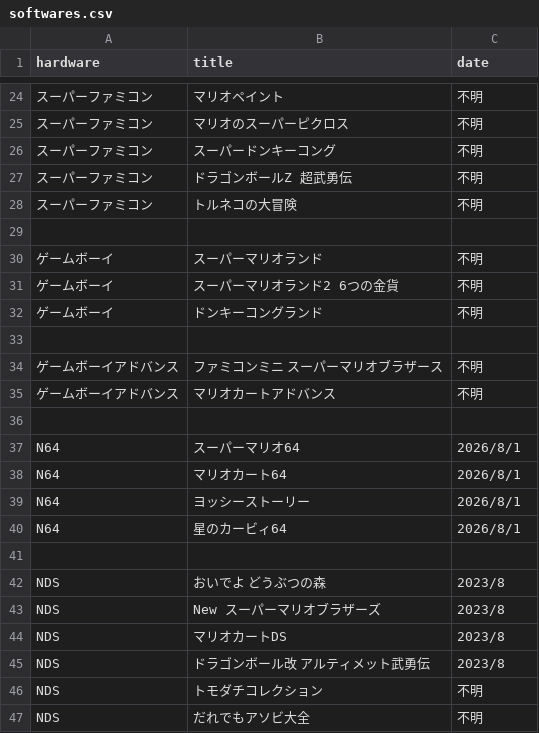
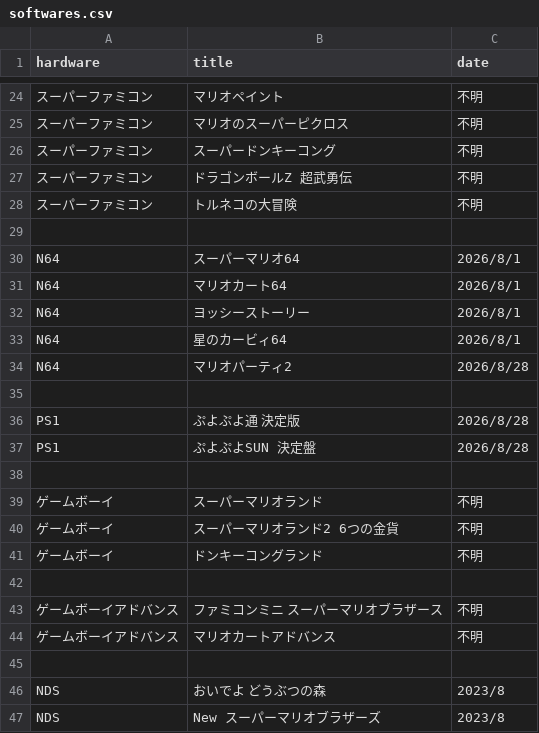
Before and after one commit to yukidama-yoshi/yukidama-yoshi.github.io, a CSV file: gamecollection/softwares.csv, drawn as a sheet; only a part is shown, gaps mark what is left out; the shorter side is filled out with more unchanged rows.

Commit message:
Update softwares.csv

```diff
--- a/gamecollection/softwares.csv
+++ b/gamecollection/softwares.csv
@@ -29,2 +29,11 @@ hardware,title,date
 
+N64,スーパーマリオ64,2026/8/1
+N64,マリオカート64,2026/8/1
+N64,ヨッシーストーリー,2026/8/1
+N64,星のカービィ64,2026/8/1
+N64,マリオパーティ2,2026/8/28
+
+PS1,ぷよぷよ通 決定版,2026/8/28
+PS1,ぷよぷよSUN 決定盤,2026/8/28
+
 ゲームボーイ,スーパーマリオランド,不明
@@ -35,7 +44,2 @@ hardware,title,date
 ゲームボーイアドバンス,マリオカートアドバンス,不明
-
-N64,スーパーマリオ64,2026/8/1
-N64,マリオカート64,2026/8/1
-N64,ヨッシーストーリー,2026/8/1
-N64,星のカービィ64,2026/8/1
 
```
